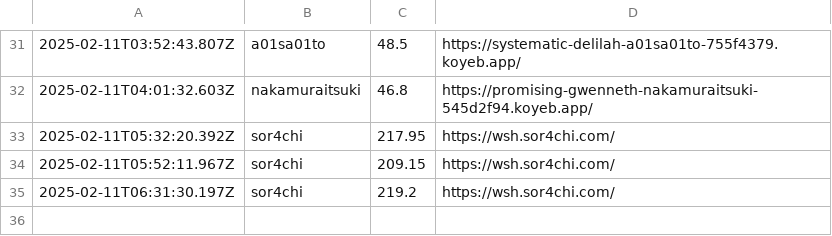
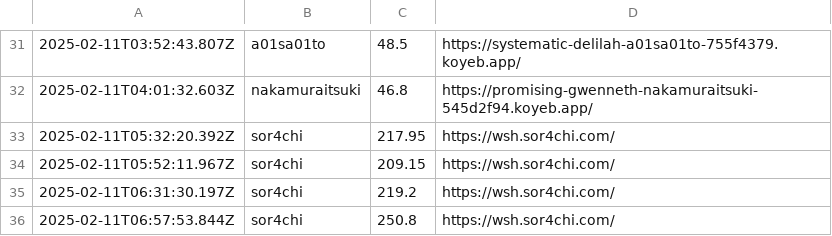
Before and after one commit to saitamau-maximum/web-speed-hackathon-2023-scoring-tool-for-2025, a CSV file: log.csv, drawn as a sheet; only a part is shown, gaps mark what is left out.

```diff
--- a/log.csv
+++ b/log.csv
@@ -35 +35,2 @@
 2025-02-11T06:31:30.197Z,sor4chi,219.2,https://wsh.sor4chi.com/
+2025-02-11T06:57:53.844Z,sor4chi,250.8,https://wsh.sor4chi.com/
```
Also changed, not shown: score.csv, 1 other file.
